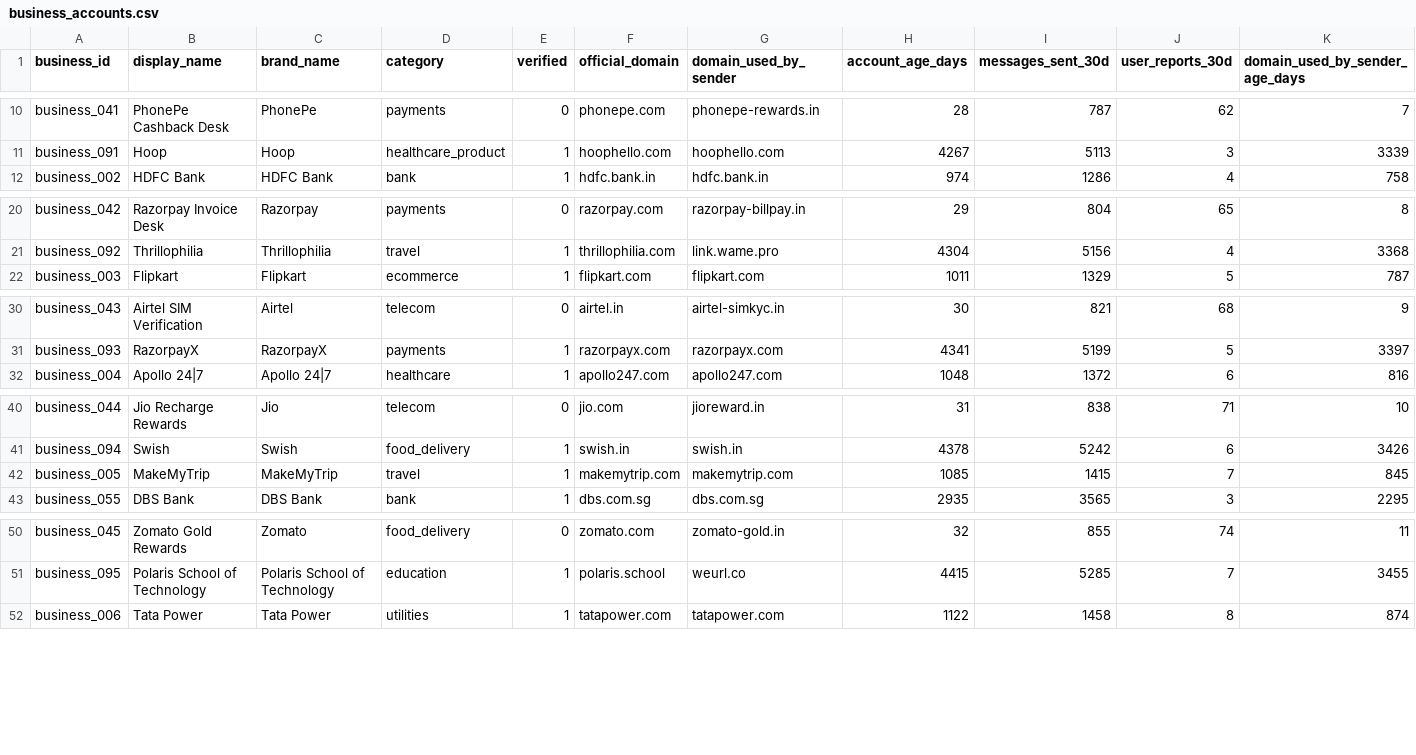
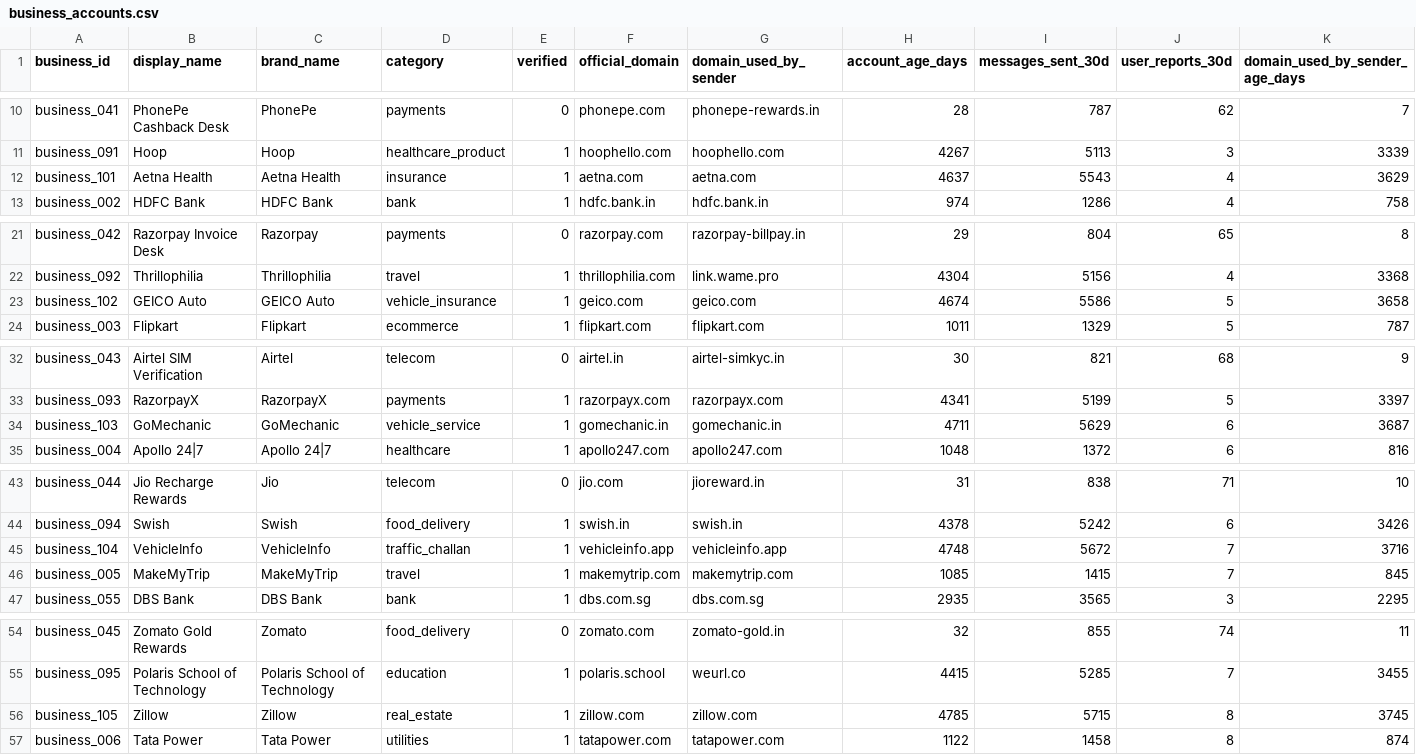
Before and after one commit to 1-arunkumar-it/Message_Sorter_AI_Agent, a CSV file: dataset/business_accounts.csv, drawn as a sheet; only a part is shown, gaps mark what is left out; the diff covers the shown part only.

Commit message:
chore: add user business history

```diff
--- a/dataset/business_accounts.csv
+++ b/dataset/business_accounts.csv
@@ -11,2 +11,3 @@ business_041,PhonePe Cashback Desk,PhonePe,payments,0,phonepe.com,phonepe-reward
 business_091,Hoop,Hoop,healthcare_product,1,hoophello.com,hoophello.com,4267,5113,3,3339
+business_101,Aetna Health,Aetna Health,insurance,1,aetna.com,aetna.com,4637,5543,4,3629
 business_002,HDFC Bank,HDFC Bank,bank,1,hdfc.bank.in,hdfc.bank.in,974,1286,4,758
@@ -21,2 +22,3 @@ business_042,Razorpay Invoice Desk,Razorpay,payments,0,razorpay.com,razorpay-bil
 business_092,Thrillophilia,Thrillophilia,travel,1,thrillophilia.com,link.wame.pro,4304,5156,4,3368
+business_102,GEICO Auto,GEICO Auto,vehicle_insurance,1,geico.com,geico.com,4674,5586,5,3658
 business_003,Flipkart,Flipkart,ecommerce,1,flipkart.com,flipkart.com,1011,1329,5,787
@@ -31,2 +33,3 @@ business_043,Airtel SIM Verification,Airtel,telecom,0,airtel.in,airtel-simkyc.in
 business_093,RazorpayX,RazorpayX,payments,1,razorpayx.com,razorpayx.com,4341,5199,5,3397
+business_103,GoMechanic,GoMechanic,vehicle_service,1,gomechanic.in,gomechanic.in,4711,5629,6,3687
 business_004,Apollo 24|7,Apollo 24|7,healthcare,1,apollo247.com,apollo247.com,1048,1372,6,816
@@ -41,2 +44,3 @@ business_044,Jio Recharge Rewards,Jio,telecom,0,jio.com,jioreward.in,31,838,71,1
 business_094,Swish,Swish,food_delivery,1,swish.in,swish.in,4378,5242,6,3426
+business_104,VehicleInfo,VehicleInfo,traffic_challan,1,vehicleinfo.app,vehicleinfo.app,4748,5672,7,3716
 business_005,MakeMyTrip,MakeMyTrip,travel,1,makemytrip.com,makemytrip.com,1085,1415,7,845
@@ -51,2 +55,3 @@ business_045,Zomato Gold Rewards,Zomato,food_delivery,0,zomato.com,zomato-gold.i
 business_095,Polaris School of Technology,Polaris School of Technology,education,1,polaris.school,weurl.co,4415,5285,7,3455
+business_105,Zillow,Zillow,real_estate,1,zillow.com,zillow.com,4785,5715,8,3745
 business_006,Tata Power,Tata Power,utilities,1,tatapower.com,tatapower.com,1122,1458,8,874
```
Also changed, not shown: 5 added rows elsewhere in this file, dataset/users.csv, 1 other file.
